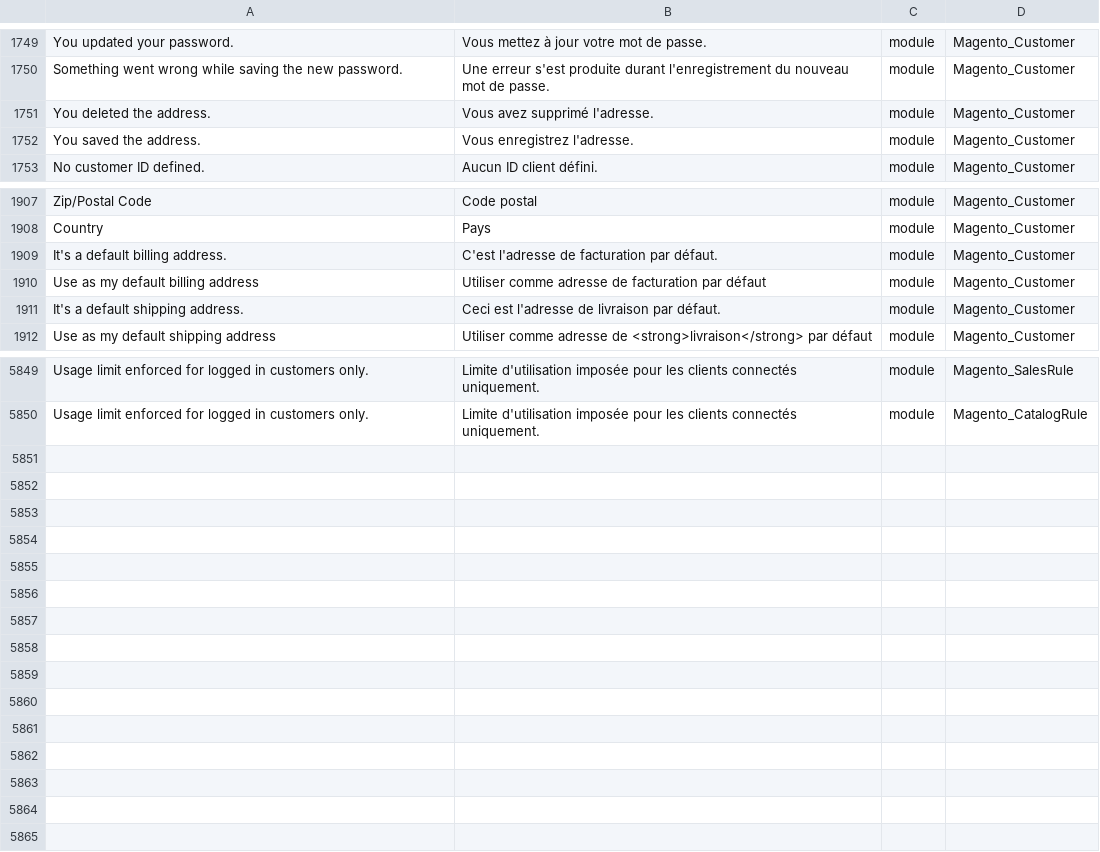
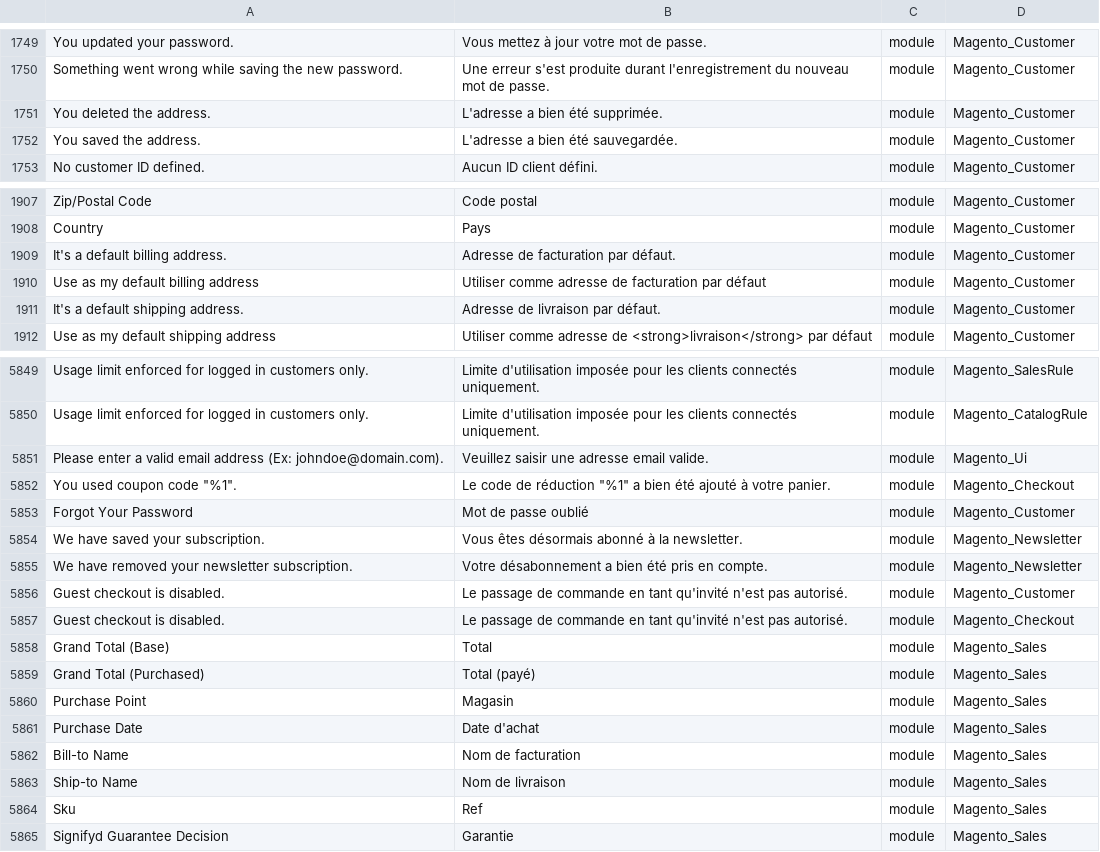
Before and after one commit to adexos/language_fr_fr, a CSV file: fr_FR.csv, drawn as a sheet; only a part is shown, gaps mark what is left out; the diff covers the shown part only; the diff names each change by its address in the sheet, - before the commit and + after, or states it on an @@ line.

Commit message:
Add translate

```diff
--- a/fr_FR.csv
+++ b/fr_FR.csv
-B1751: Vous avez supprimé l'adresse.
+B1751: L'adresse a bien été supprimée.
-B1752: Vous enregistrez l'adresse.
+B1752: L'adresse a bien été sauvegardée.
-B1909: C'est l'adresse de facturation par défaut.
+B1909: Adresse de facturation par défaut.
-B1911: Ceci est l'adresse de livraison par défaut.
+B1911: Adresse de livraison par défaut.
+row 5851: Please enter a valid email address (Ex: johndoe@domain.com). | Veuillez saisir une adresse email valide. | module | Magento_Ui
+row 5852: You used coupon code "%1". | Le code de réduction "%1" a bien été ajouté à votre panier. | module | Magento_Checkout
+row 5853: Forgot Your Password | Mot de passe oublié | module | Magento_Customer
+row 5854: We have saved your subscription. | Vous êtes désormais abonné à la newsletter. | module | Magento_Newsletter
+row 5855: We have removed your newsletter subscription. | Votre désabonnement a bien été pris en compte. | module | Magento_Newsletter
+row 5856: Guest checkout is disabled. | Le passage de commande en tant qu'invité n'est pas autorisé. | module | Magento_Customer
+row 5857: Guest checkout is disabled. | Le passage de commande en tant qu'invité n'est pas autorisé. | module | Magento_Checkout
+row 5858: Grand Total (Base) | Total | module | Magento_Sales
+row 5859: Grand Total (Purchased) | Total (payé) | module | Magento_Sales
+row 5860: Purchase Point | Magasin | module | Magento_Sales
+row 5861: Purchase Date | Date d'achat | module | Magento_Sales
+row 5862: Bill-to Name | Nom de facturation | module | Magento_Sales
+row 5863: Ship-to Name | Nom de livraison | module | Magento_Sales
+row 5864: Sku | Ref | module | Magento_Sales
+row 5865: Signifyd Guarantee Decision | Garantie | module | Magento_Sales
```
Also changed, not shown: 4 edited cells elsewhere in this file.
